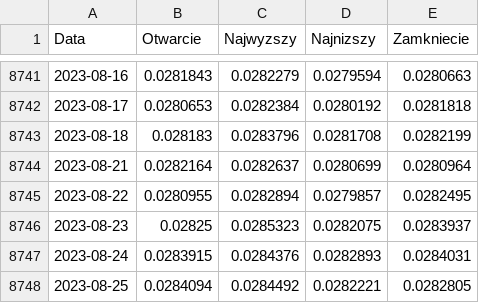
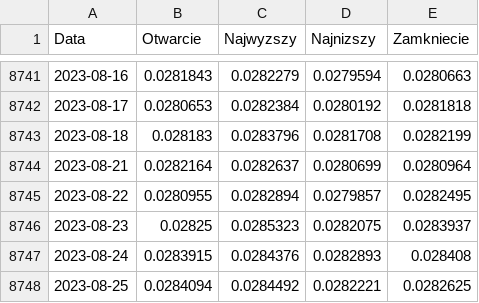
Before and after one commit to przemek890/Currency_prediction, a CSV file: Exchange_rates/jpypln_2023-08-26.csv (was Exchange_rates/jpypln_2023-08-25.csv), drawn as a sheet; only a part is shown, gaps mark what is left out.

```diff
--- a/Exchange_rates/jpypln_2023-08-25.csv
+++ b/Exchange_rates/jpypln_2023-08-26.csv
@@ -8746,3 +8746,3 @@ Data,Otwarcie,Najwyzszy,Najnizszy,Zamkniecie
 2023-08-23,0.02825,0.0285323,0.0282075,0.0283937
-2023-08-24,0.0283915,0.0284376,0.0282893,0.0284031
-2023-08-25,0.0284094,0.0284492,0.0282221,0.0282805
+2023-08-24,0.0283915,0.0284376,0.0282893,0.028408
+2023-08-25,0.0284094,0.0284492,0.0282221,0.0282625
```
Also changed, not shown: Exchange_rates/gbppln_2023-08-26.csv, Exchange_rates/nokpln_2023-08-26.csv, 18 other files.
